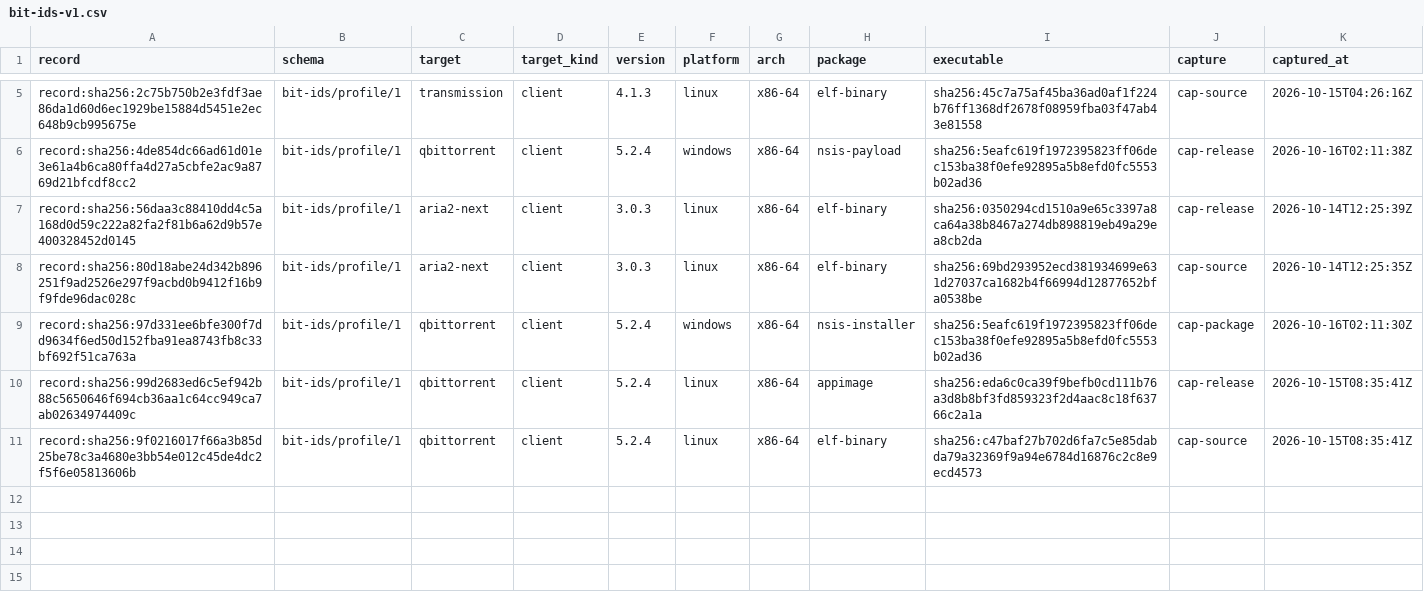
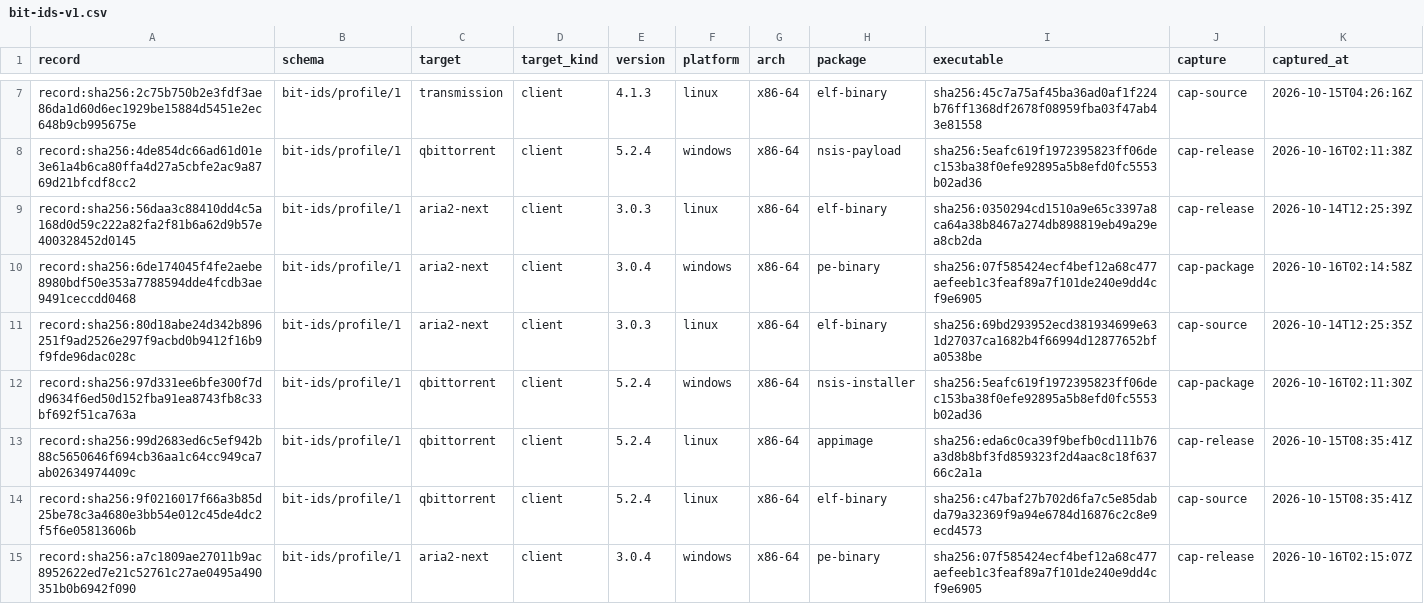
Before and after one commit to Azathothas/bit-ids, a CSV file: formats/bit-ids-v1.csv, drawn as a sheet; only a part is shown, gaps mark what is left out; the diff covers the shown part only.

```diff
--- a/formats/bit-ids-v1.csv
+++ b/formats/bit-ids-v1.csv
@@ -7,2 +9,3 @@ record:sha256:4de854dc66ad61d01e3e61a4b6ca80ffa4d27a5cbfe2ac9a8769d21bfcdf8cc2,b
 record:sha256:56daa3c88410dd4c5a168d0d59c222a82fa2f81b6a62d9b57e400328452d0145,bit-ids/profile/1,aria2-next,client,3.0.3,linux,x86-64,elf-binary,sha256:0350294cd1510a9e65c3397a8ca64a38b8467a274db898819eb49a29ea8cb2da,cap-release,2026-10-14T12:25:39Z
+record:sha256:6de174045f4fe2aebe8980bdf50e353a7788594dde4fcdb3ae9491ceccdd0468,bit-ids/profile/1,aria2-next,client,3.0.4,windows,x86-64,pe-binary,sha256:07f585424ecf4bef12a68c477aefeeb1c3feaf89a7f101de240e9dd4cf9e6905,cap-package,2026-10-16T02:14:58Z
 record:sha256:80d18abe24d342b896251f9ad2526e297f9acbd0b9412f16b9f9fde96dac028c,bit-ids/profile/1,aria2-next,client,3.0.3,linux,x86-64,elf-binary,sha256:69bd293952ecd381934699e631d27037ca1682b4f66994d12877652bfa0538be,cap-source,2026-10-14T12:25:35Z
@@ -11 +14,2 @@ record:sha256:99d2683ed6c5ef942b88c5650646f694cb36aa1c64cc949ca7ab02634974409c,b
 record:sha256:9f0216017f66a3b85d25be78c3a4680e3bb54e012c45de4dc2f5f6e05813606b,bit-ids/profile/1,qbittorrent,client,5.2.4,linux,x86-64,elf-binary,sha256:c47baf27b702d6fa7c5e85dabda79a32369f9a94e6784d16876c2c8e9ecd4573,cap-source,2026-10-15T08:35:41Z
+record:sha256:a7c1809ae27011b9ac8952622ed7e21c52761c27ae0495a490351b0b6942f090,bit-ids/profile/1,aria2-next,client,3.0.4,windows,x86-64,pe-binary,sha256:07f585424ecf4bef12a68c477aefeeb1c3feaf89a7f101de240e9dd4cf9e6905,cap-release,2026-10-16T02:15:07Z
```
Also changed, not shown: 2 added rows elsewhere in this file, 47 other files.
